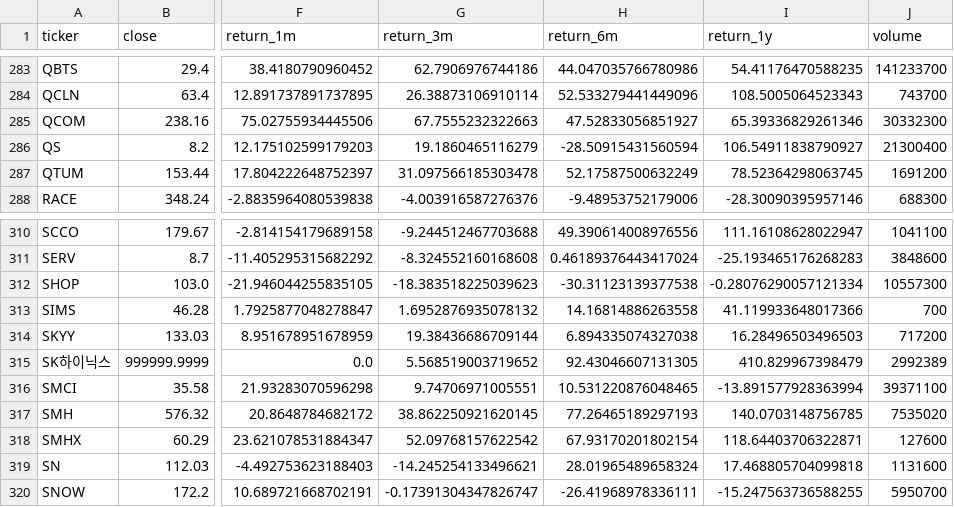
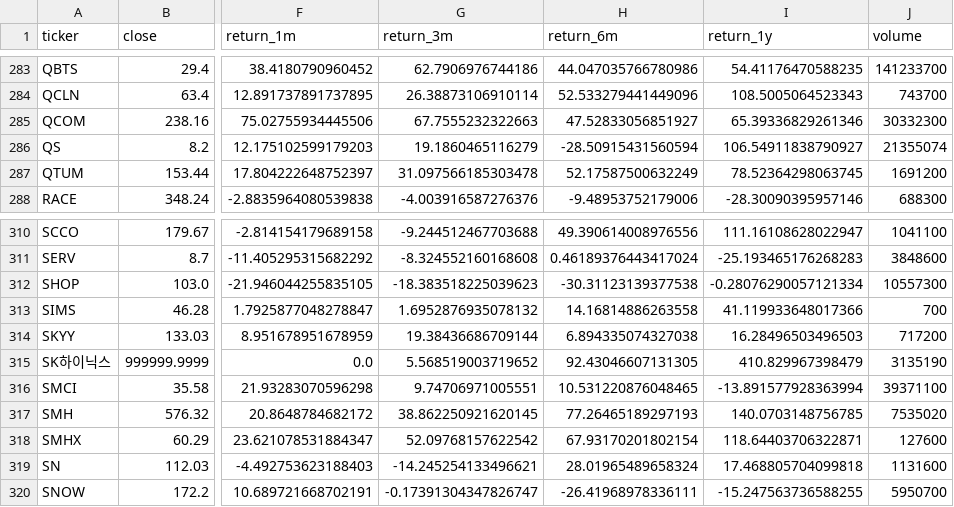
Before and after one commit to uijung71/usthema-map, a CSV file: data/returns_latest.csv, drawn as a sheet; only a part is shown, gaps mark what is left out; the diff names each change by its address in the sheet, - before the commit and + after, or states it on an @@ line.

Commit message:
auto: daily theme update 2026-05-26 06:30 KST

```diff
--- a/data/returns_latest.csv
+++ b/data/returns_latest.csv
-J286 (volume): 21300400
+J286 (volume): 21355074
-J315 (volume): 2992389
+J315 (volume): 3135190
```
